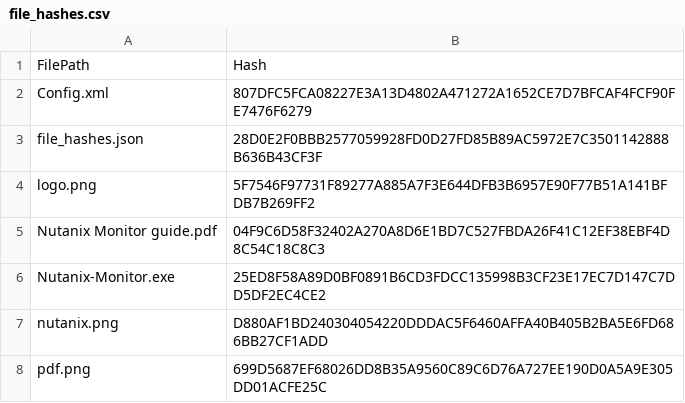
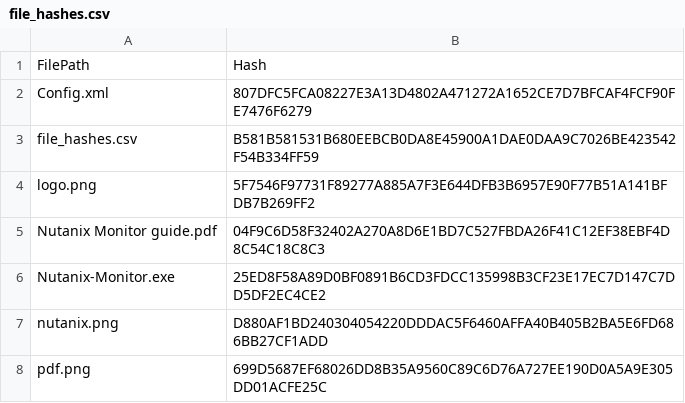
Before and after one commit to balduz84/NX-Monitor, a CSV file: file_hashes.csv, drawn as a sheet; only a part is shown; removed rows and columns are numbered as before the commit, all else as after; the diff names each change by its address in the sheet, - before the commit and + after, or states it on an @@ line.

Commit message:
file_hashes.csv update

```diff
--- a/file_hashes.csv
+++ b/file_hashes.csv
-row 3: file_hashes.json | 28D0E2F0BBB2577059928FD0D27FD85B89AC5972E7C3501142888B636B43CF3F
+row 3: file_hashes.csv | B581B581531B680EEBCB0DA8E45900A1DAE0DAA9C7026BE423542F54B334FF59
```
